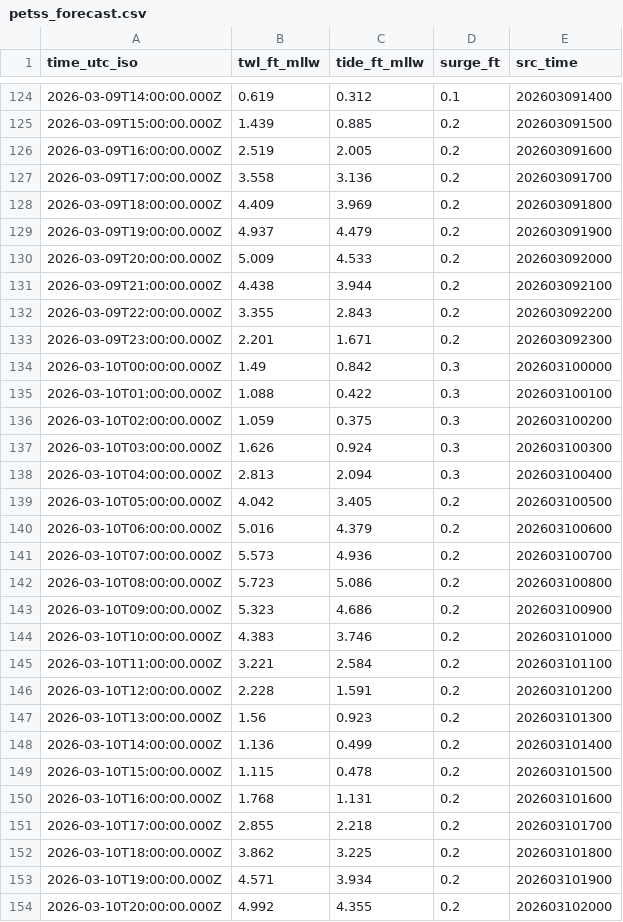
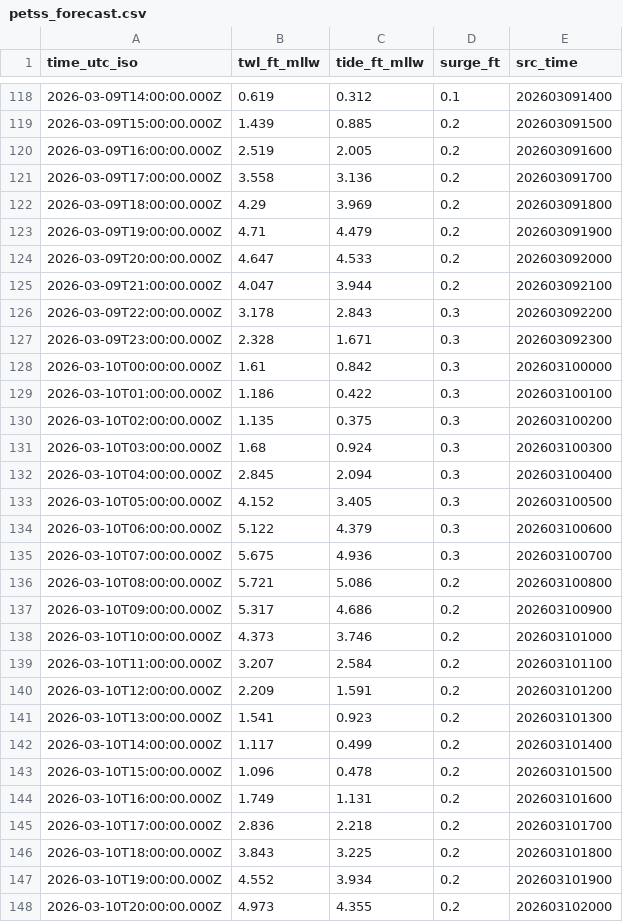
Before and after one commit to hondrospj/CapeMay, a CSV file: data/petss_forecast.csv, drawn as a sheet; only a part is shown, gaps mark what is left out; the diff covers the shown part only.

```diff
--- a/data/petss_forecast.csv
+++ b/data/petss_forecast.csv
@@ -127,28 +121,28 @@ time_utc_iso,twl_ft_mllw,tide_ft_mllw,surge_ft,src_time
 2026-03-09T17:00:00.000Z,3.558,3.136,0.2,202603091700
-2026-03-09T18:00:00.000Z,4.409,3.969,0.2,202603091800
-2026-03-09T19:00:00.000Z,4.937,4.479,0.2,202603091900
-2026-03-09T20:00:00.000Z,5.009,4.533,0.2,202603092000
-2026-03-09T21:00:00.000Z,4.438,3.944,0.2,202603092100
-2026-03-09T22:00:00.000Z,3.355,2.843,0.2,202603092200
-2026-03-09T23:00:00.000Z,2.201,1.671,0.2,202603092300
-2026-03-10T00:00:00.000Z,1.49,0.842,0.3,202603100000
-2026-03-10T01:00:00.000Z,1.088,0.422,0.3,202603100100
-2026-03-10T02:00:00.000Z,1.059,0.375,0.3,202603100200
-2026-03-10T03:00:00.000Z,1.626,0.924,0.3,202603100300
-2026-03-10T04:00:00.000Z,2.813,2.094,0.3,202603100400
-2026-03-10T05:00:00.000Z,4.042,3.405,0.2,202603100500
-2026-03-10T06:00:00.000Z,5.016,4.379,0.2,202603100600
-2026-03-10T07:00:00.000Z,5.573,4.936,0.2,202603100700
-2026-03-10T08:00:00.000Z,5.723,5.086,0.2,202603100800
-2026-03-10T09:00:00.000Z,5.323,4.686,0.2,202603100900
-2026-03-10T10:00:00.000Z,4.383,3.746,0.2,202603101000
-2026-03-10T11:00:00.000Z,3.221,2.584,0.2,202603101100
-2026-03-10T12:00:00.000Z,2.228,1.591,0.2,202603101200
-2026-03-10T13:00:00.000Z,1.56,0.923,0.2,202603101300
-2026-03-10T14:00:00.000Z,1.136,0.499,0.2,202603101400
-2026-03-10T15:00:00.000Z,1.115,0.478,0.2,202603101500
-2026-03-10T16:00:00.000Z,1.768,1.131,0.2,202603101600
-2026-03-10T17:00:00.000Z,2.855,2.218,0.2,202603101700
-2026-03-10T18:00:00.000Z,3.862,3.225,0.2,202603101800
-2026-03-10T19:00:00.000Z,4.571,3.934,0.2,202603101900
-2026-03-10T20:00:00.000Z,4.992,4.355,0.2,202603102000
+2026-03-09T18:00:00.000Z,4.29,3.969,0.2,202603091800
+2026-03-09T19:00:00.000Z,4.71,4.479,0.2,202603091900
+2026-03-09T20:00:00.000Z,4.647,4.533,0.2,202603092000
+2026-03-09T21:00:00.000Z,4.047,3.944,0.2,202603092100
+2026-03-09T22:00:00.000Z,3.178,2.843,0.3,202603092200
+2026-03-09T23:00:00.000Z,2.328,1.671,0.3,202603092300
+2026-03-10T00:00:00.000Z,1.61,0.842,0.3,202603100000
+2026-03-10T01:00:00.000Z,1.186,0.422,0.3,202603100100
+2026-03-10T02:00:00.000Z,1.135,0.375,0.3,202603100200
+2026-03-10T03:00:00.000Z,1.68,0.924,0.3,202603100300
+2026-03-10T04:00:00.000Z,2.845,2.094,0.3,202603100400
+2026-03-10T05:00:00.000Z,4.152,3.405,0.3,202603100500
+2026-03-10T06:00:00.000Z,5.122,4.379,0.3,202603100600
+2026-03-10T07:00:00.000Z,5.675,4.936,0.3,202603100700
+2026-03-10T08:00:00.000Z,5.721,5.086,0.2,202603100800
+2026-03-10T09:00:00.000Z,5.317,4.686,0.2,202603100900
+2026-03-10T10:00:00.000Z,4.373,3.746,0.2,202603101000
+2026-03-10T11:00:00.000Z,3.207,2.584,0.2,202603101100
+2026-03-10T12:00:00.000Z,2.209,1.591,0.2,202603101200
+2026-03-10T13:00:00.000Z,1.541,0.923,0.2,202603101300
+2026-03-10T14:00:00.000Z,1.117,0.499,0.2,202603101400
+2026-03-10T15:00:00.000Z,1.096,0.478,0.2,202603101500
+2026-03-10T16:00:00.000Z,1.749,1.131,0.2,202603101600
+2026-03-10T17:00:00.000Z,2.836,2.218,0.2,202603101700
+2026-03-10T18:00:00.000Z,3.843,3.225,0.2,202603101800
+2026-03-10T19:00:00.000Z,4.552,3.934,0.2,202603101900
+2026-03-10T20:00:00.000Z,4.973,4.355,0.2,202603102000
```
Also changed, not shown: 6 added rows, 6 removed rows and 86 edited cells elsewhere in this file, 3 other files.
